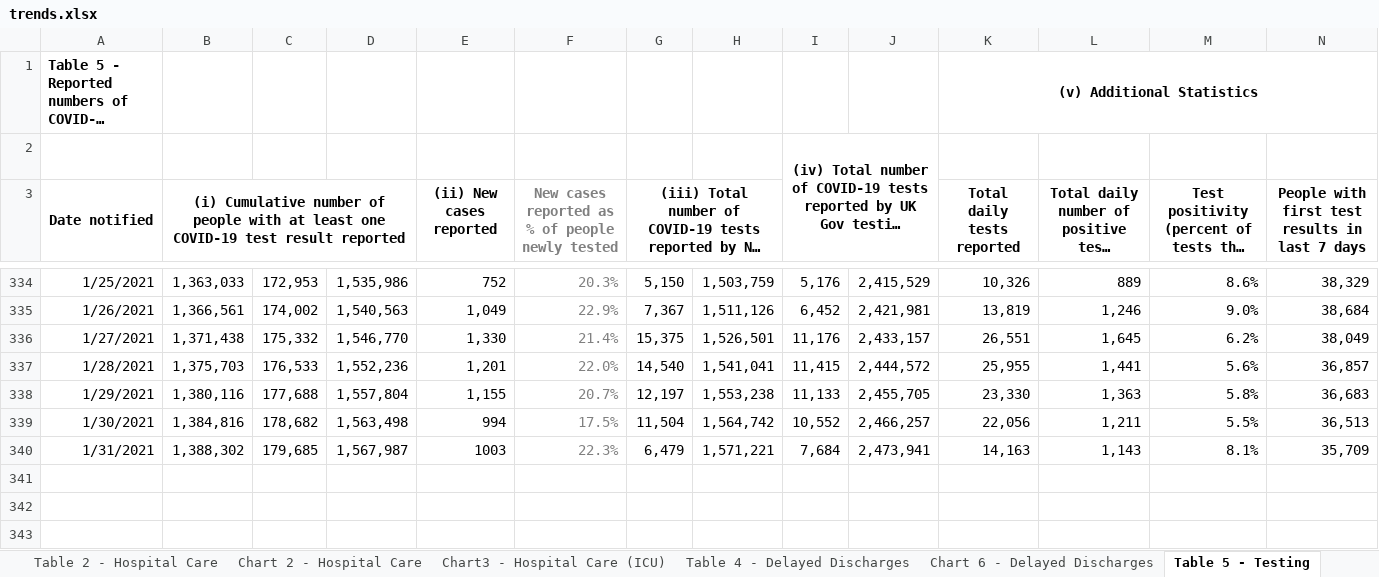
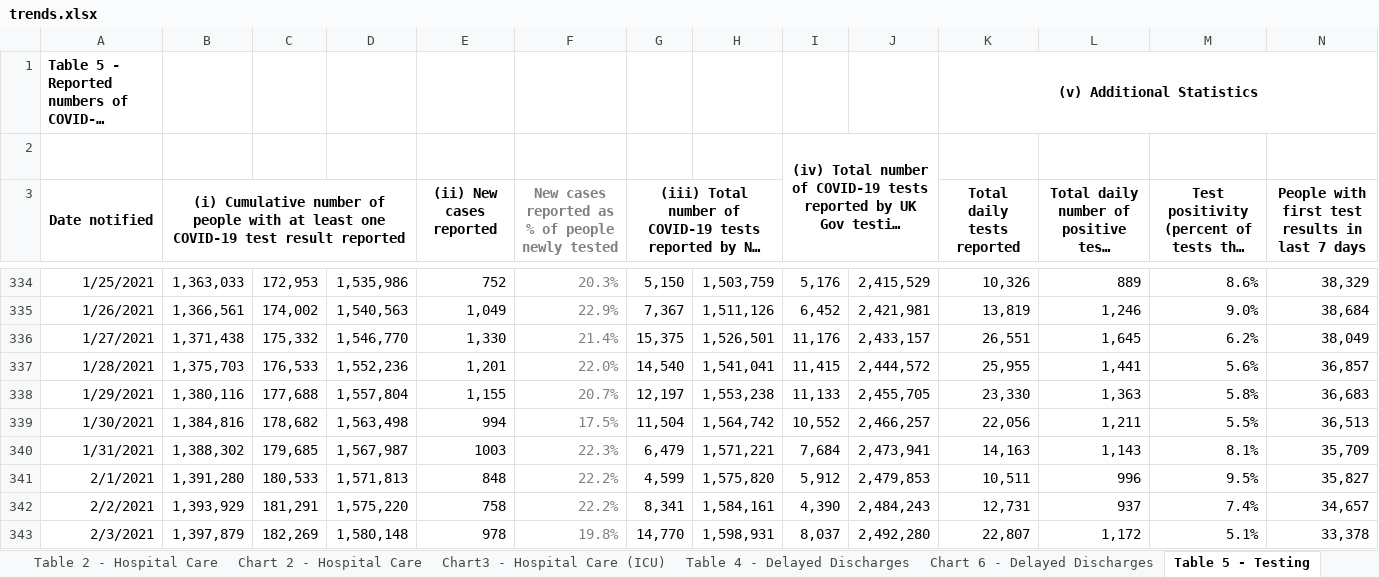
Before and after one commit to kerrmcintosh/east_lothian_covid, an Excel workbook: data/trends.xlsx, sheet Table 5 - Testing, drawn as a sheet; only a part is shown, gaps mark what is left out; long unchanged cells end in …; values as stored, in another font and other column widths than the file's, no borders; charts and pictures not drawn; rows hold the shown columns only; the diff names each change by its address in the sheet, - before the commit and + after, or states it on an @@ line.

```diff
--- a/data/trends.xlsx (sheet Table 5 - Testing)
+++ b/data/trends.xlsx (sheet Table 5 - Testing)
+row 341: 2/1/2021 | 1,391,280 | 180,533 | 1,571,813 | 848 | 22.2% | 4,599 | 1,575,820 | 5,912 | 2,479,853 | 10,511 | 996 | 9.5% | 35,827
+row 342: 2/2/2021 | 1,393,929 | 181,291 | 1,575,220 | 758 | 22.2% | 8,341 | 1,584,161 | 4,390 | 2,484,243 | 12,731 | 937 | 7.4% | 34,657
+row 343: 2/3/2021 | 1,397,879 | 182,269 | 1,580,148 | 978 | 19.8% | 14,770 | 1,598,931 | 8,037 | 2,492,280 | 22,807 | 1,172 | 5.1% | 33,378
```
Also changed, not shown: sheet Table 10b - Vac by JCVI group, sheet Table 9 - School education, sheet Table 10a - Vaccinations, sheet Table 2 - Hospital Care, sheet Table 8 - Deaths, sheet Table 6 - Workforce, other sheet tabs, charts or pictures, 8 other files.
